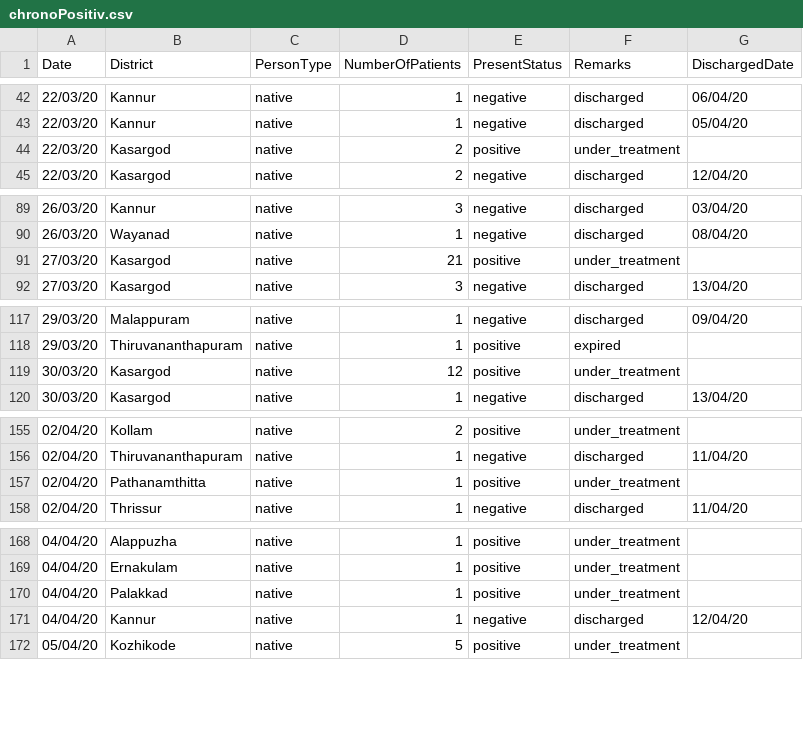
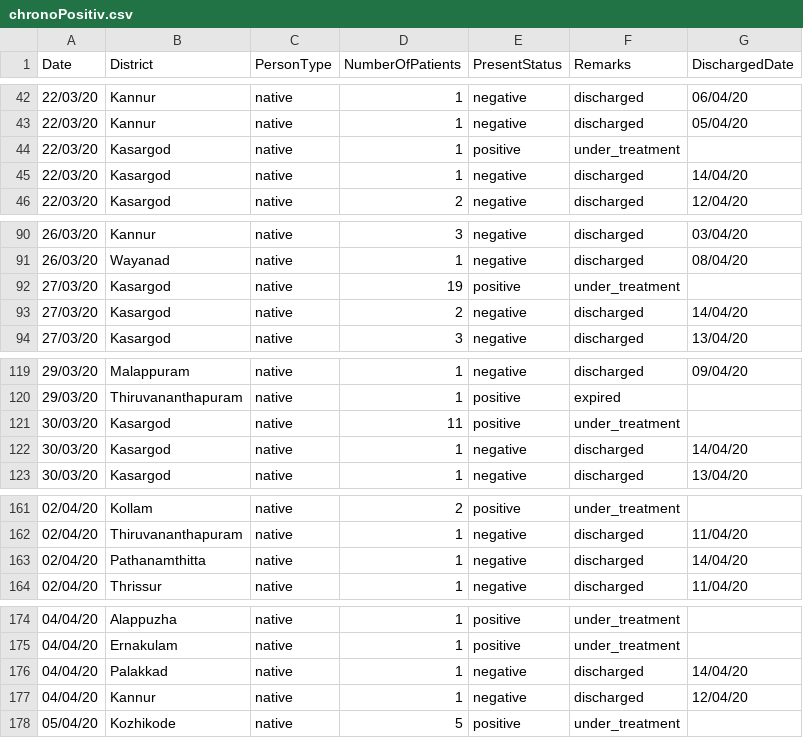
Before and after one commit to sandyiswell/covid19Kerala, a CSV file: chronoPositiv.csv, drawn as a sheet; only a part is shown, gaps mark what is left out; the diff covers the shown part only.

```diff
--- a/chronoPositiv.csv
+++ b/chronoPositiv.csv
@@ -43,3 +43,4 @@ Date,District,PersonType,NumberOfPatients,PresentStatus,Remarks,DischargedDate
 22/03/20,Kannur,native,1,negative,discharged,05/04/20
-22/03/20,Kasargod,native,2,positive,under_treatment,
+22/03/20,Kasargod,native,1,positive,under_treatment,
+22/03/20,Kasargod,native,1,negative,discharged,14/04/20
 22/03/20,Kasargod,native,2,negative,discharged,12/04/20
@@ -90,3 +91,4 @@ Date,District,PersonType,NumberOfPatients,PresentStatus,Remarks,DischargedDate
 26/03/20,Wayanad,native,1,negative,discharged,08/04/20
-27/03/20,Kasargod,native,21,positive,under_treatment,
+27/03/20,Kasargod,native,19,positive,under_treatment,
+27/03/20,Kasargod,native,2,negative,discharged,14/04/20
 27/03/20,Kasargod,native,3,negative,discharged,13/04/20
@@ -118,3 +120,4 @@ Date,District,PersonType,NumberOfPatients,PresentStatus,Remarks,DischargedDate
 29/03/20,Thiruvananthapuram,native,1,positive,expired,
-30/03/20,Kasargod,native,12,positive,under_treatment,
+30/03/20,Kasargod,native,11,positive,under_treatment,
+30/03/20,Kasargod,native,1,negative,discharged,14/04/20
 30/03/20,Kasargod,native,1,negative,discharged,13/04/20
@@ -156,3 +162,3 @@ Date,District,PersonType,NumberOfPatients,PresentStatus,Remarks,DischargedDate
 02/04/20,Thiruvananthapuram,native,1,negative,discharged,11/04/20
-02/04/20,Pathanamthitta,native,1,positive,under_treatment,
+02/04/20,Pathanamthitta,native,1,negative,discharged,14/04/20
 02/04/20,Thrissur,native,1,negative,discharged,11/04/20
@@ -169,3 +175,3 @@ Date,District,PersonType,NumberOfPatients,PresentStatus,Remarks,DischargedDate
 04/04/20,Ernakulam,native,1,positive,under_treatment,
-04/04/20,Palakkad,native,1,positive,under_treatment,
+04/04/20,Palakkad,native,1,negative,discharged,14/04/20
 04/04/20,Kannur,native,1,negative,discharged,12/04/20
```
Also changed, not shown: 7 added rows and 10 edited cells elsewhere in this file, datta2.csv.
